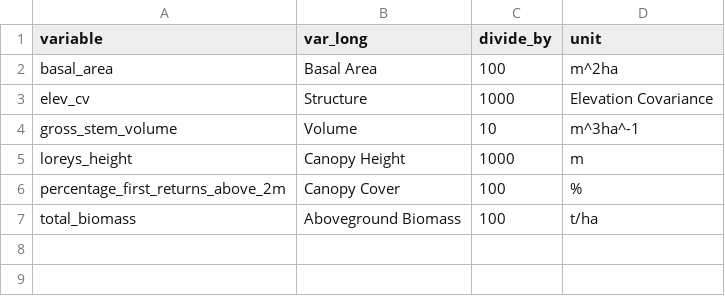
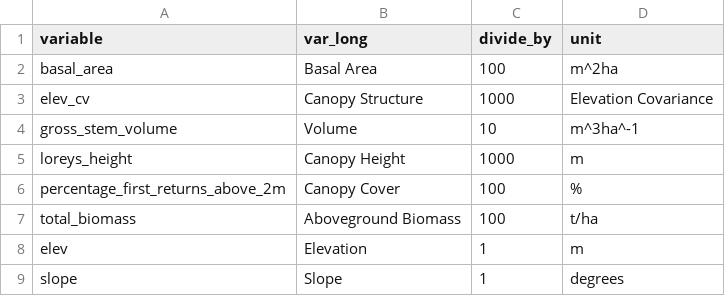
Before and after one commit to emuise/bcparks_ei, a CSV file: keys/continuous.csv (was keys/structure.csv), drawn as a sheet.

```diff
--- a/keys/structure.csv
+++ b/keys/continuous.csv
@@ -2,3 +2,3 @@ variable,var_long,divide_by,unit
 basal_area,Basal Area,100,m^2ha
-elev_cv,Structure,1000,Elevation Covariance
+elev_cv,Canopy Structure,1000,Elevation Covariance
 gross_stem_volume,Volume,10,m^3ha^-1
@@ -7 +7,3 @@ percentage_first_returns_above_2m,Canopy Cover,100,%
 total_biomass,Aboveground Biomass,100,t/ha
+elev,Elevation,1,m
+slope,Slope,1,degrees
```
Also changed, not shown: keys/vlce.csv, 12 other files.
